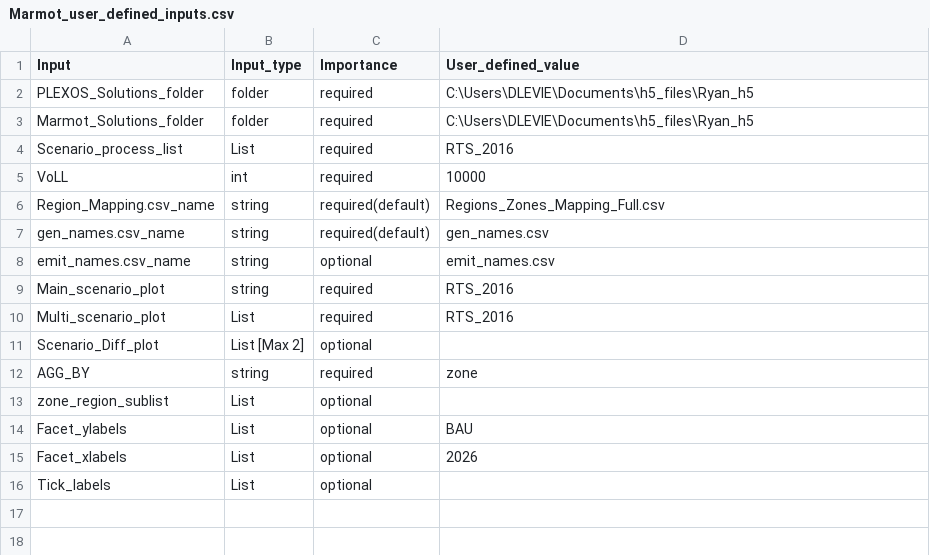
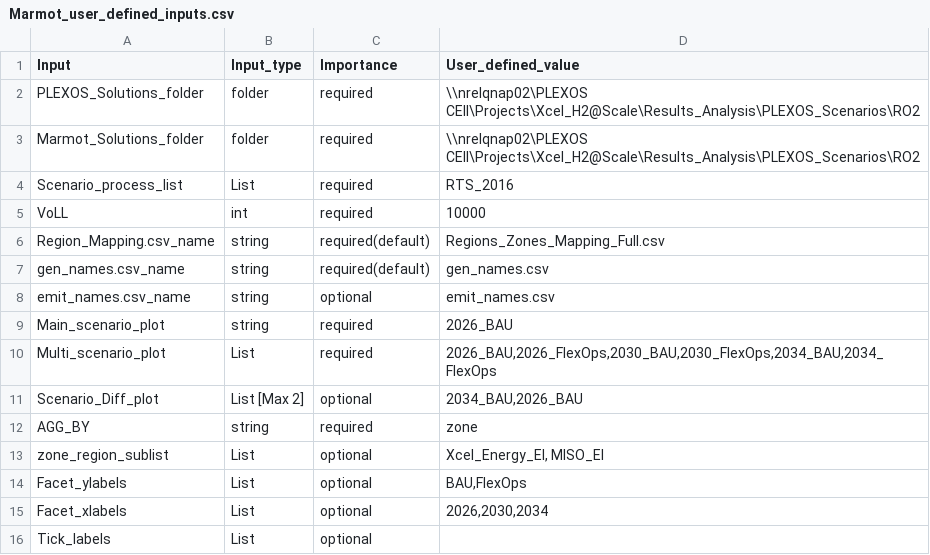
Before and after one commit to NREL/Marmot, a CSV file: Marmot_user_defined_inputs.csv, drawn as a sheet.

```diff
--- a/Marmot_user_defined_inputs.csv
+++ b/Marmot_user_defined_inputs.csv
@@ -1,4 +1,4 @@
 Input,Input_type,Importance,User_defined_value
-PLEXOS_Solutions_folder,folder,required,C:\Users\DLEVIE\Documents\h5_files\Ryan_h5
-Marmot_Solutions_folder,folder,required,C:\Users\DLEVIE\Documents\h5_files\Ryan_h5
+PLEXOS_Solutions_folder,folder,required,\\nrelqnap02\PLEXOS CEII\Projects\Xcel_H2@Scale\Results_Analysis\PLEXOS_Scenarios\RO2
+Marmot_Solutions_folder,folder,required,\\nrelqnap02\PLEXOS CEII\Projects\Xcel_H2@Scale\Results_Analysis\PLEXOS_Scenarios\RO2
 Scenario_process_list,List,required,RTS_2016
@@ -8,9 +8,9 @@ gen_names.csv_name,string,required(default),gen_names.csv
 emit_names.csv_name,string,optional,emit_names.csv
-Main_scenario_plot,string,required,RTS_2016
-Multi_scenario_plot,List,required,RTS_2016
-Scenario_Diff_plot,List [Max 2],optional,
+Main_scenario_plot,string,required,2026_BAU
+Multi_scenario_plot,List,required,"2026_BAU,2026_FlexOps,2030_BAU,2030_FlexOps,2034_BAU,2034_FlexOps"
+Scenario_Diff_plot,List [Max 2],optional,"2034_BAU,2026_BAU"
 AGG_BY,string,required,zone
-zone_region_sublist,List,optional,
-Facet_ylabels,List,optional,BAU
-Facet_xlabels,List,optional,2026
+zone_region_sublist,List,optional,"Xcel_Energy_EI, MISO_EI"
+Facet_ylabels,List,optional,"BAU,FlexOps"
+Facet_xlabels,List,optional,"2026,2030,2034"
 Tick_labels,List,optional,
```
Also changed, not shown: Marmot_plot_select.csv, 4 other files.
